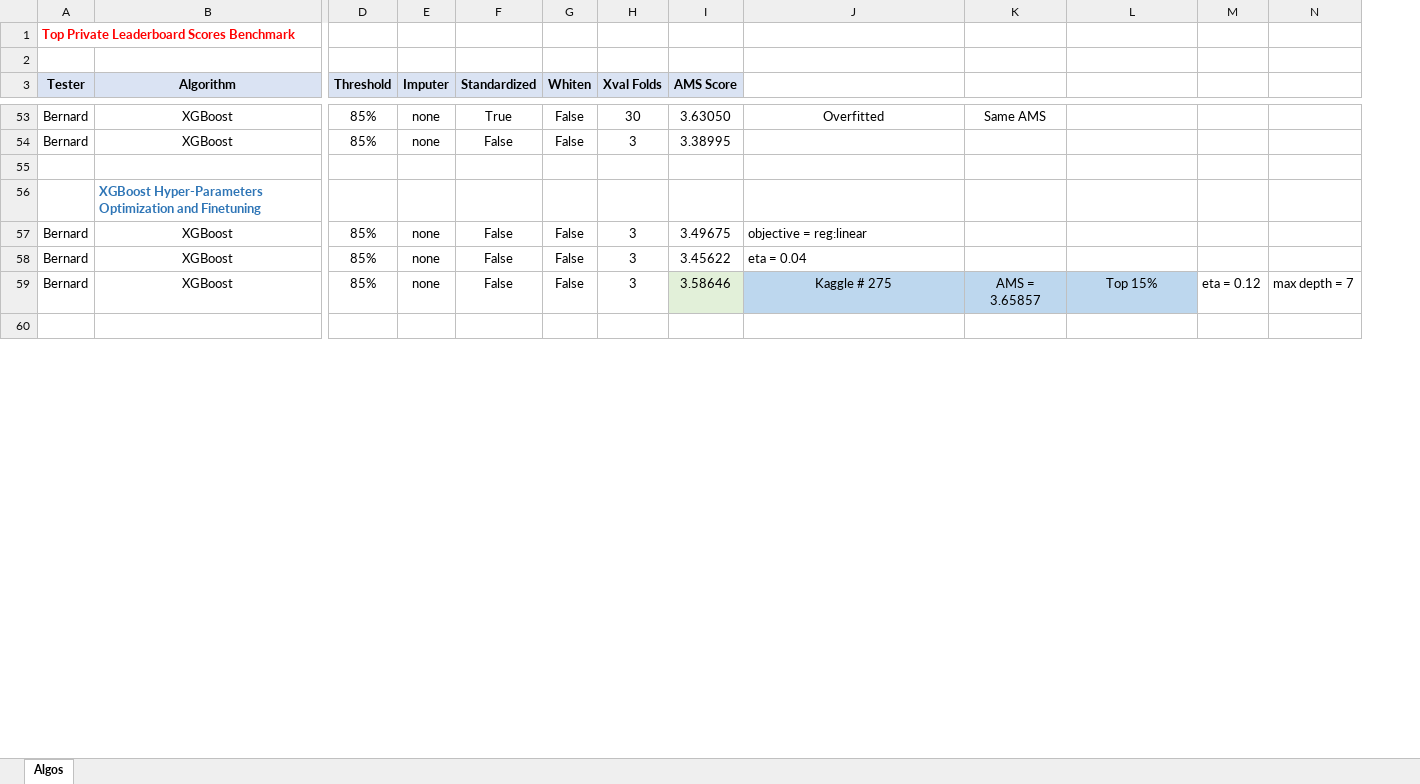
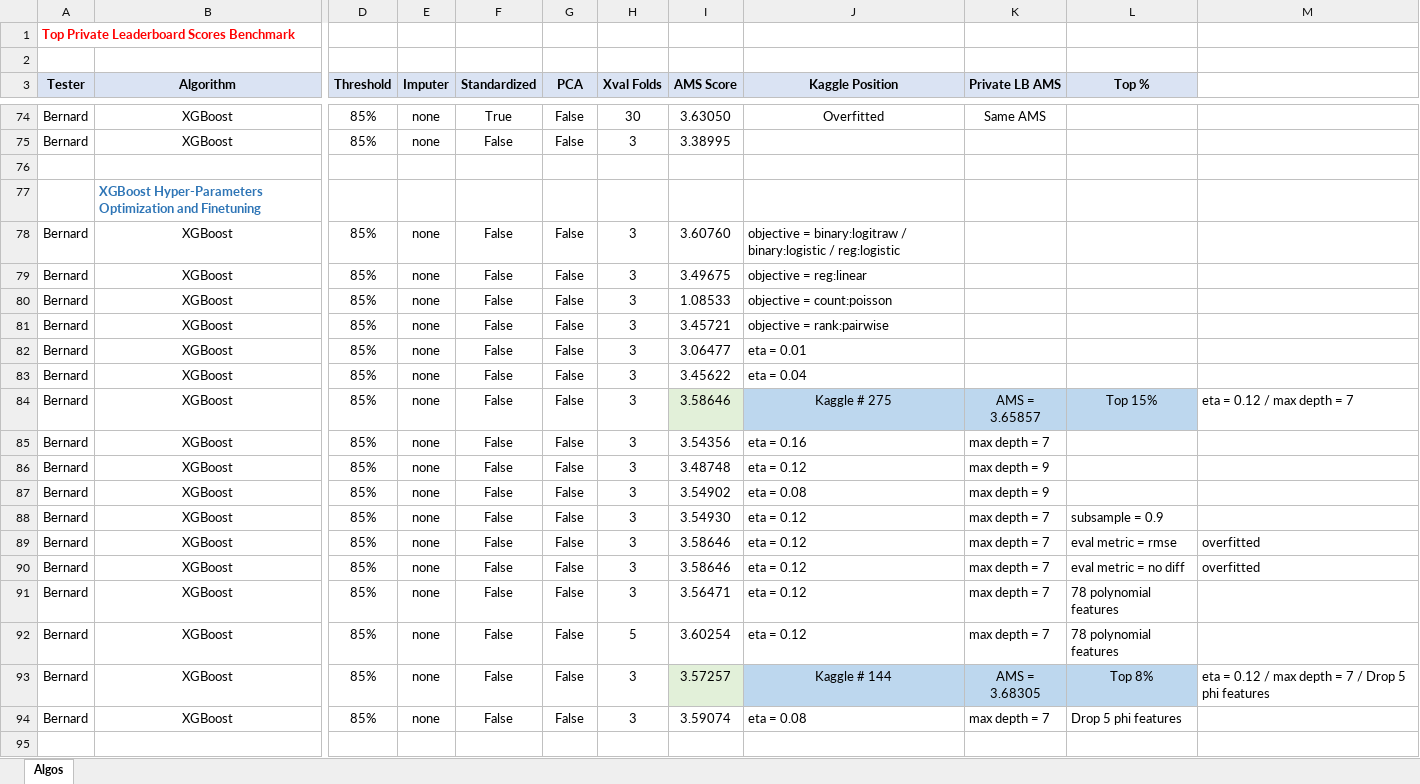
Before and after one commit to nrathnam/HiggsBoson_Kaggle, an Excel workbook: Algo-Results.xlsx, sheet Algos, drawn as a sheet; only a part is shown, gaps mark what is left out; values as stored, in another font and other column widths than the file's, no borders; removed rows and columns are numbered as before the commit, all else as after; rows hold the shown columns only; the diff covers the shown part only; the diff names each change by its address in the sheet, - before the commit and + after, or states it on an @@ line.

```diff
--- a/Algo-Results.xlsx (sheet Algos)
+++ b/Algo-Results.xlsx (sheet Algos)
-column M, row 59: eta = 0.12
-column N, row 59: max depth = 7
+column M, row 84: eta = 0.12 / max depth = 7
-G3: Whiten
+G3: PCA
-J3: (empty)
+J3: Kaggle Position
-J3:L3 fill: none
+J3:L3 fill: #DAE3F3
-K3: (empty)
+K3: Private LB AMS
-L3: (empty)
+L3: Top %
+row 78: Bernard | XGBoost | 85% | none | False | False | 3 | 3.60760 | objective = binary:logitraw / binary:logistic / reg:logistic
+row 80: Bernard | XGBoost | 85% | none | False | False | 3 | 1.08533 | objective = count:poisson
+row 81: Bernard | XGBoost | 85% | none | False | False | 3 | 3.45721 | objective = rank:pairwise
+row 82: Bernard | XGBoost | 85% | none | False | False | 3 | 3.06477 | eta = 0.01
+row 85: Bernard | XGBoost | 85% | none | False | False | 3 | 3.54356 | eta = 0.16 | max depth = 7
+row 86: Bernard | XGBoost | 85% | none | False | False | 3 | 3.48748 | eta = 0.12 | max depth = 9
+row 87: Bernard | XGBoost | 85% | none | False | False | 3 | 3.54902 | eta = 0.08 | max depth = 9
+row 88: Bernard | XGBoost | 85% | none | False | False | 3 | 3.54930 | eta = 0.12 | max depth = 7 | subsample = 0.9
+row 89: Bernard | XGBoost | 85% | none | False | False | 3 | 3.58646 | eta = 0.12 | max depth = 7 | eval metric = rmse | overfitted
+row 90: Bernard | XGBoost | 85% | none | False | False | 3 | 3.58646 | eta = 0.12 | max depth = 7 | eval metric = no diff | overfitted
+row 91: Bernard | XGBoost | 85% | none | False | False | 3 | 3.56471 | eta = 0.12 | max depth = 7 | 78 polynomial features
+row 92: Bernard | XGBoost | 85% | none | False | False | 5 | 3.60254 | eta = 0.12 | max depth = 7 | 78 polynomial features
+row 93: Bernard | XGBoost | 85% | none | False | False | 3 | 3.57257 | Kaggle # 144 | AMS = 3.68305 | Top 8% | eta = 0.12 / max depth = 7 / Drop 5 phi features
+row 94: Bernard | XGBoost | 85% | none | False | False | 3 | 3.59074 | eta = 0.08 | max depth = 7 | Drop 5 phi features
```
Also changed, not shown: 41 added rows and 5 edited cells elsewhere in this sheet, 3 other files.
